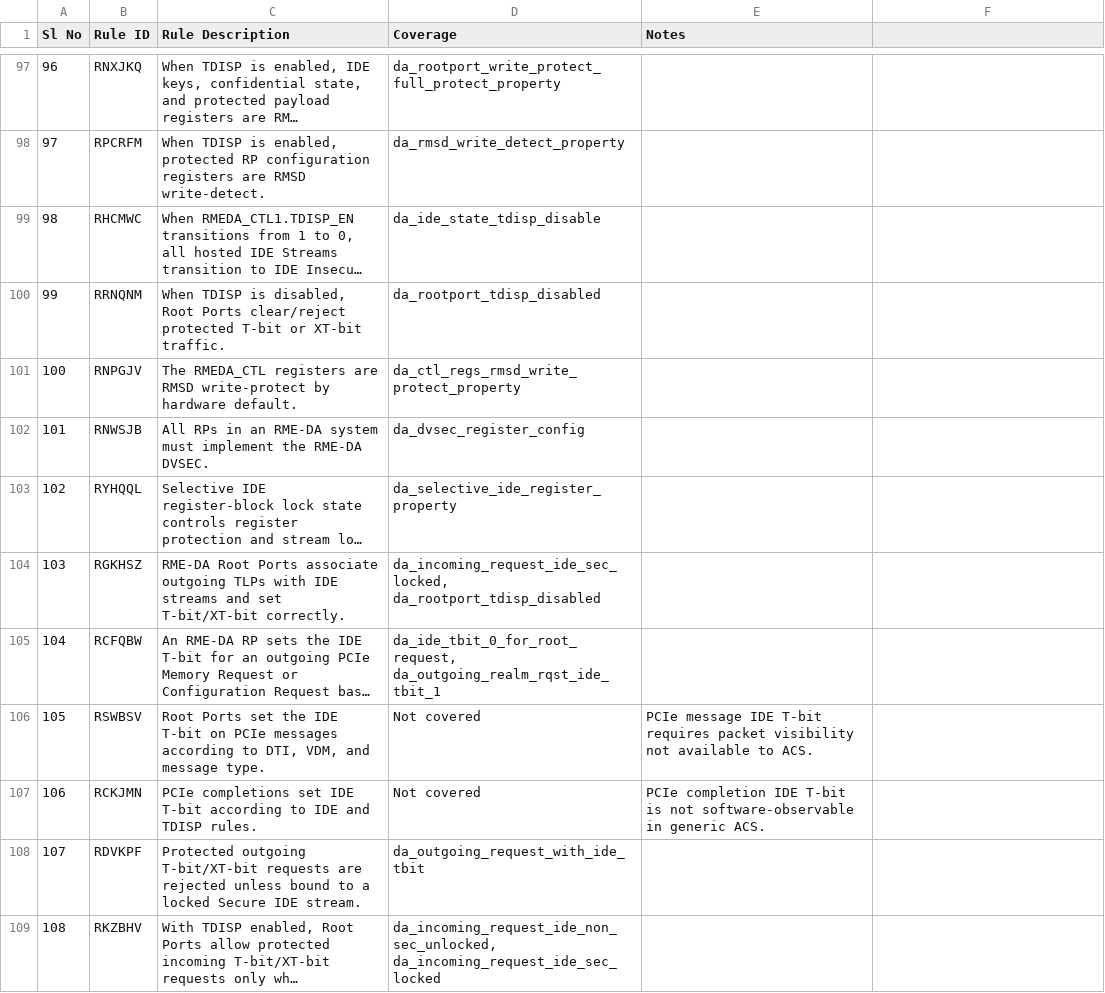
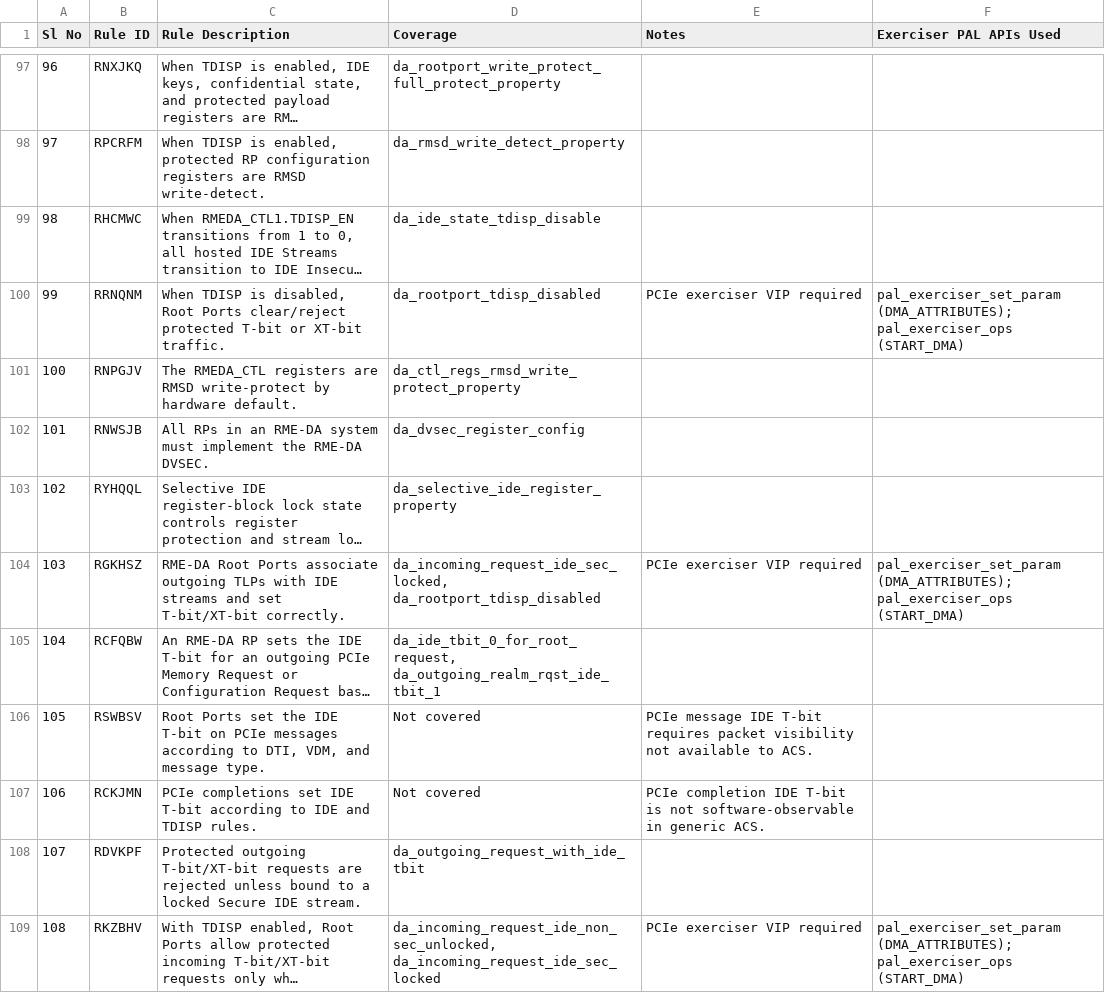
Before and after one commit to shyamanthrh/rme-sysarch-acs, a CSV file: Docs/Arm_RME_System_ACS_Testcase_Checklist.csv, drawn as a sheet; only a part is shown, gaps mark what is left out; long unchanged cells end in …; the diff covers the shown part only; the diff names each change by its address in the sheet, - before the commit and + after, or states it on an @@ line.

Commit message:
docs: Add exerciser porting guides
Change-Id: If34cf827c28a36ba50c5e3d69c3346bfb702f828

```diff
--- a/Docs/Arm_RME_System_ACS_Testcase_Checklist.csv
+++ b/Docs/Arm_RME_System_ACS_Testcase_Checklist.csv
-F1: (empty)
+F1: Exerciser PAL APIs Used
-E100 (Notes): (empty)
+E100 (Notes): PCIe exerciser VIP required
-F100 (Exerciser PAL APIs Used): (empty)
+F100 (Exerciser PAL APIs Used): pal_exerciser_set_param (DMA_ATTRIBUTES); pal_exerciser_ops (START_DMA)
-E104 (Notes): (empty)
+E104 (Notes): PCIe exerciser VIP required
-F104 (Exerciser PAL APIs Used): (empty)
+F104 (Exerciser PAL APIs Used): pal_exerciser_set_param (DMA_ATTRIBUTES); pal_exerciser_ops (START_DMA)
-E109 (Notes): (empty)
+E109 (Notes): PCIe exerciser VIP required
-F109 (Exerciser PAL APIs Used): (empty)
+F109 (Exerciser PAL APIs Used): pal_exerciser_set_param (DMA_ATTRIBUTES); pal_exerciser_ops (START_DMA)
```
Also changed, not shown: 2 added rows and 45 edited cells elsewhere in this file, 3 other files.
